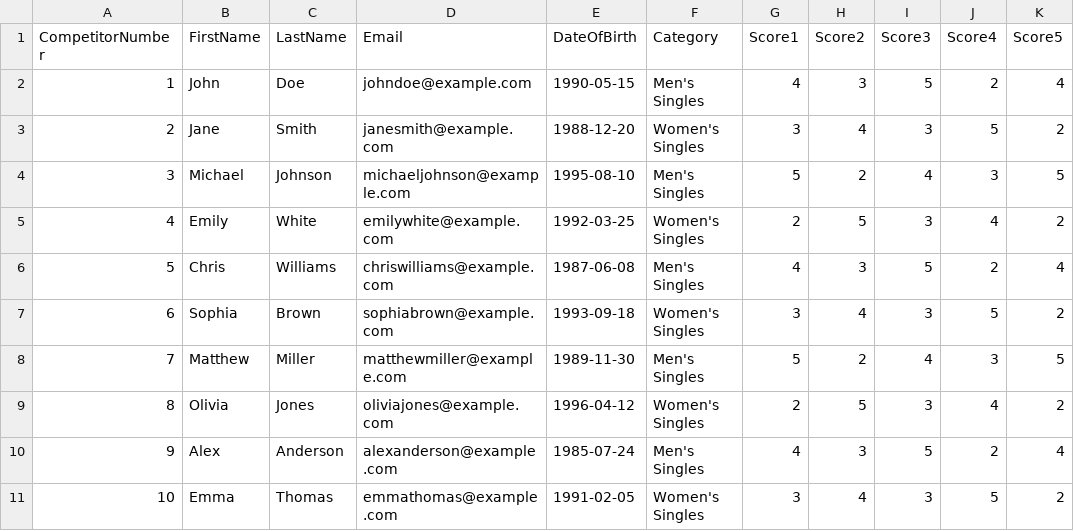
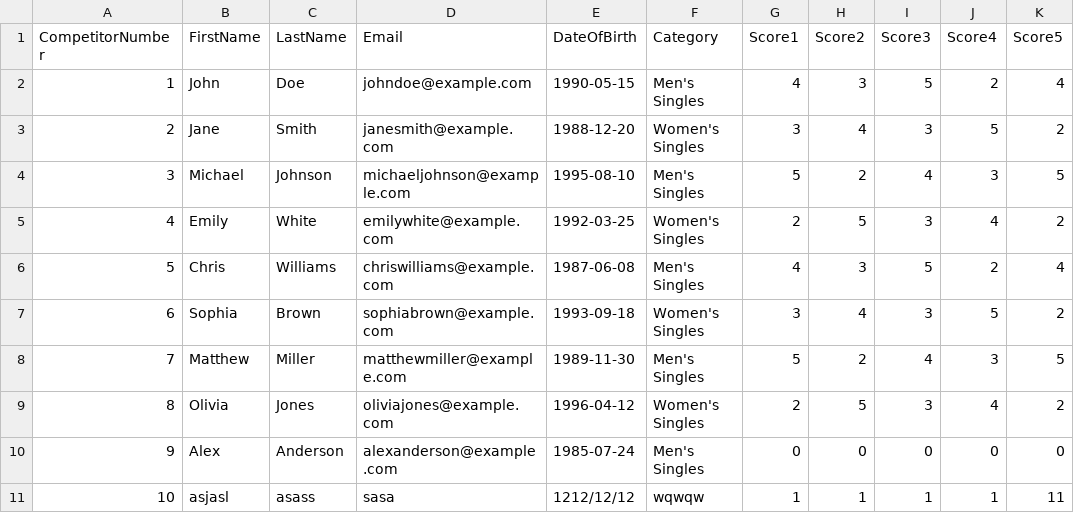
Before and after one commit to Aliarshad0014/Football-Program, a CSV file: Competitors.csv, drawn as a sheet.

Commit message:
Added functionality in the GUI to edit competitor details

```diff
--- a/Competitors.csv
+++ b/Competitors.csv
@@ -9,3 +9,3 @@ CompetitorNumber,FirstName,LastName,Email,DateOfBirth,Category,Score1,Score2,Sco
 8,Olivia,Jones,oliviajones@example.com,1996-04-12,Women's Singles,2,5,3,4,2
-9,Alex,Anderson,alexanderson@example.com,1985-07-24,Men's Singles,4,3,5,2,4
-10,Emma,Thomas,emmathomas@example.com,1991-02-05,Women's Singles,3,4,3,5,2
+9,Alex,Anderson,alexanderson@example.com,1985-07-24,Men's Singles,0,0,0,0,0
+10,asjasl,asass,sasa,1212/12/12,wqwqw,1,1,1,1,11
```
Also changed, not shown: 5 other files.
